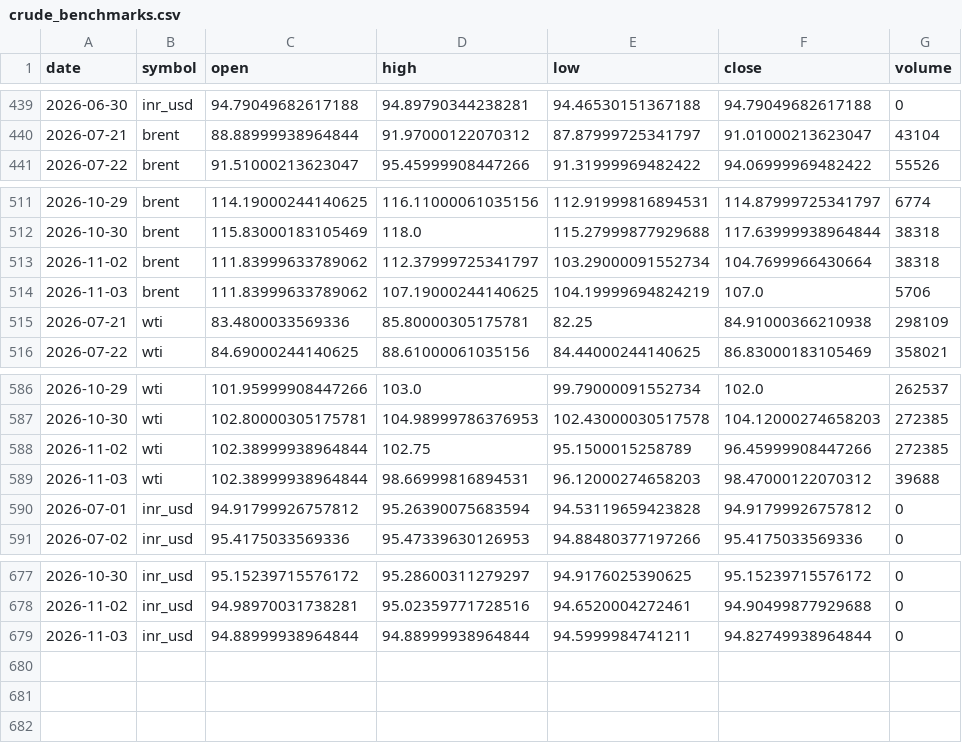
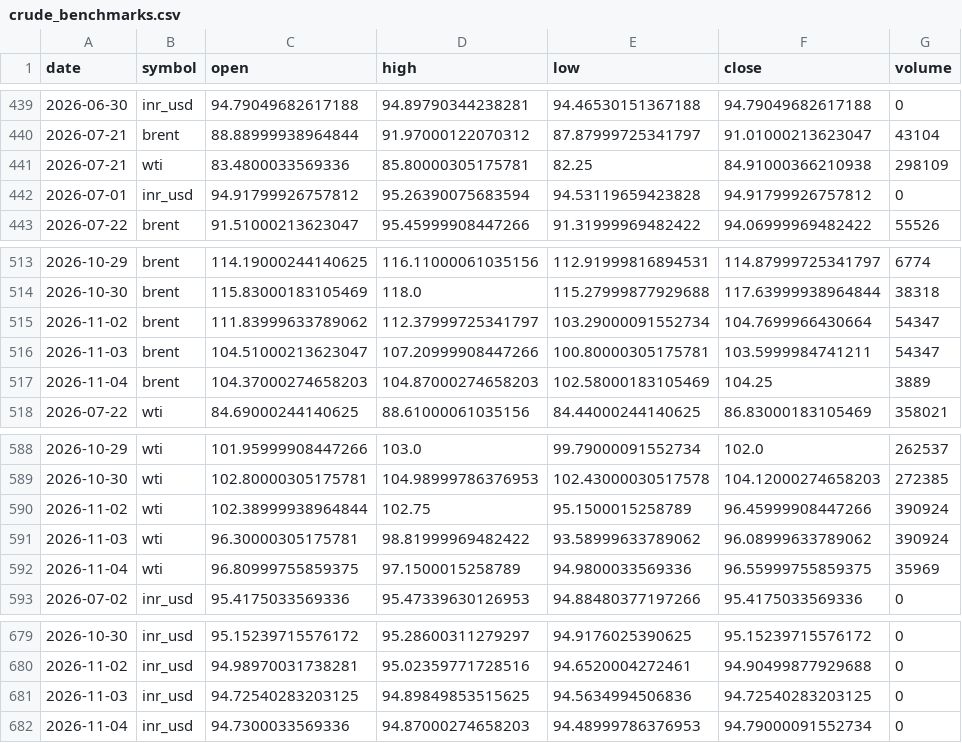
Before and after one commit to ImmadiVenkatesh/india-energy-dashboard, a CSV file: data/crude_benchmarks.csv, drawn as a sheet; only a part is shown, gaps mark what is left out.

```diff
--- a/data/crude_benchmarks.csv
+++ b/data/crude_benchmarks.csv
@@ -440,2 +440,4 @@ date,symbol,open,high,low,close,volume
 2026-07-21,brent,88.88999938964844,91.97000122070312,87.87999725341797,91.01000213623047,43104
+2026-07-21,wti,83.4800033569336,85.80000305175781,82.25,84.91000366210938,298109
+2026-07-01,inr_usd,94.91799926757812,95.26390075683594,94.53119659423828,94.91799926757812,0
 2026-07-22,brent,91.51000213623047,95.45999908447266,91.31999969482422,94.06999969482422,55526
@@ -512,5 +514,5 @@ date,symbol,open,high,low,close,volume
 2026-10-30,brent,115.83000183105469,118.0,115.27999877929688,117.63999938964844,38318
-2026-11-02,brent,111.83999633789062,112.37999725341797,103.29000091552734,104.7699966430664,38318
-2026-11-03,brent,111.83999633789062,107.19000244140625,104.19999694824219,107.0,5706
-2026-07-21,wti,83.4800033569336,85.80000305175781,82.25,84.91000366210938,298109
+2026-11-02,brent,111.83999633789062,112.37999725341797,103.29000091552734,104.7699966430664,54347
+2026-11-03,brent,104.51000213623047,107.20999908447266,100.80000305175781,103.5999984741211,54347
+2026-11-04,brent,104.37000274658203,104.87000274658203,102.58000183105469,104.25,3889
 2026-07-22,wti,84.69000244140625,88.61000061035156,84.44000244140625,86.83000183105469,358021
@@ -587,5 +589,5 @@ date,symbol,open,high,low,close,volume
 2026-10-30,wti,102.80000305175781,104.98999786376953,102.43000030517578,104.12000274658203,272385
-2026-11-02,wti,102.38999938964844,102.75,95.1500015258789,96.45999908447266,272385
-2026-11-03,wti,102.38999938964844,98.66999816894531,96.12000274658203,98.47000122070312,39688
-2026-07-01,inr_usd,94.91799926757812,95.26390075683594,94.53119659423828,94.91799926757812,0
+2026-11-02,wti,102.38999938964844,102.75,95.1500015258789,96.45999908447266,390924
+2026-11-03,wti,96.30000305175781,98.81999969482422,93.58999633789062,96.08999633789062,390924
+2026-11-04,wti,96.80999755859375,97.1500015258789,94.9800033569336,96.55999755859375,35969
 2026-07-02,inr_usd,95.4175033569336,95.47339630126953,94.88480377197266,95.4175033569336,0
@@ -678,2 +680,3 @@ date,symbol,open,high,low,close,volume
 2026-11-02,inr_usd,94.98970031738281,95.02359771728516,94.6520004272461,94.90499877929688,0
-2026-11-03,inr_usd,94.88999938964844,94.88999938964844,94.5999984741211,94.82749938964844,0
+2026-11-03,inr_usd,94.72540283203125,94.89849853515625,94.5634994506836,94.72540283203125,0
+2026-11-04,inr_usd,94.7300033569336,94.87000274658203,94.48999786376953,94.79000091552734,0
```
Also changed, not shown: data/markets.csv, data/spr_history.csv, 7 other files.
